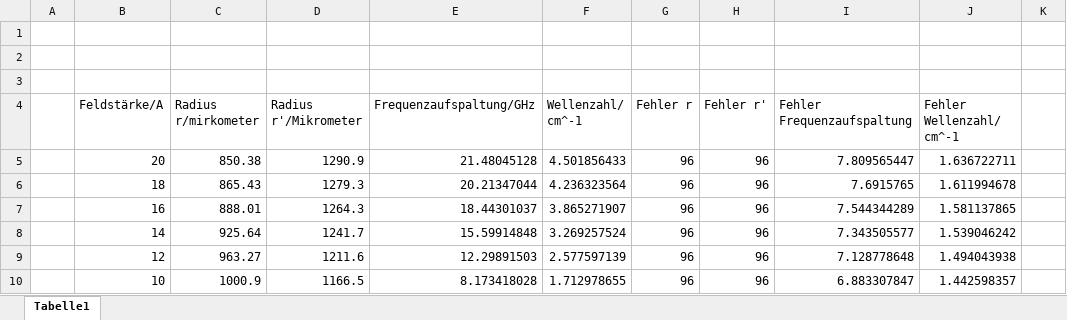
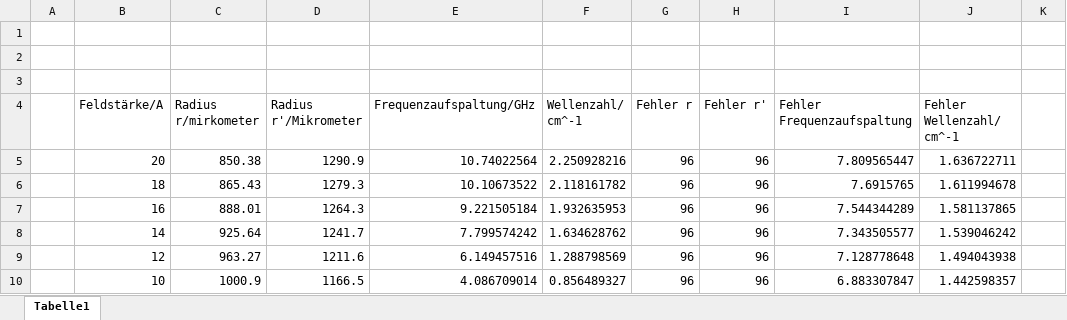
Before and after one commit to vincentn1/Zeeman-Effekt, an Excel workbook: Vincent/Frequenzaufspaltung.xlsx, sheet Tabelle1, drawn as a sheet; only a part is shown; values as stored, in another font and other column widths than the file's, no borders; the diff names each change by its address in the sheet, - before the commit and + after, or states it on an @@ line.

```diff
--- a/Vincent/Frequenzaufspaltung.xlsx (sheet Tabelle1)
+++ b/Vincent/Frequenzaufspaltung.xlsx (sheet Tabelle1)
-E5 (Frequenzaufspaltung/GHz): 21.48045128
+E5 (Frequenzaufspaltung/GHz): 10.74022564
-F5 (Wellenzahl/ cm^-1): 4.501856433
+F5 (Wellenzahl/ cm^-1): 2.250928216
-E6 (Frequenzaufspaltung/GHz): 20.21347044
+E6 (Frequenzaufspaltung/GHz): 10.10673522
-F6 (Wellenzahl/ cm^-1): 4.236323564
+F6 (Wellenzahl/ cm^-1): 2.118161782
-E7 (Frequenzaufspaltung/GHz): 18.44301037
+E7 (Frequenzaufspaltung/GHz): 9.221505184
-F7 (Wellenzahl/ cm^-1): 3.865271907
+F7 (Wellenzahl/ cm^-1): 1.932635953
-E8 (Frequenzaufspaltung/GHz): 15.59914848
+E8 (Frequenzaufspaltung/GHz): 7.799574242
-F8 (Wellenzahl/ cm^-1): 3.269257524
+F8 (Wellenzahl/ cm^-1): 1.634628762
-E9 (Frequenzaufspaltung/GHz): 12.29891503
+E9 (Frequenzaufspaltung/GHz): 6.149457516
-F9 (Wellenzahl/ cm^-1): 2.577597139
+F9 (Wellenzahl/ cm^-1): 1.288798569
-E10 (Frequenzaufspaltung/GHz): 8.173418028
+E10 (Frequenzaufspaltung/GHz): 4.086709014
-F10 (Wellenzahl/ cm^-1): 1.712978655
+F10 (Wellenzahl/ cm^-1): 0.856489327
```
Also changed, not shown: 12 other files.
